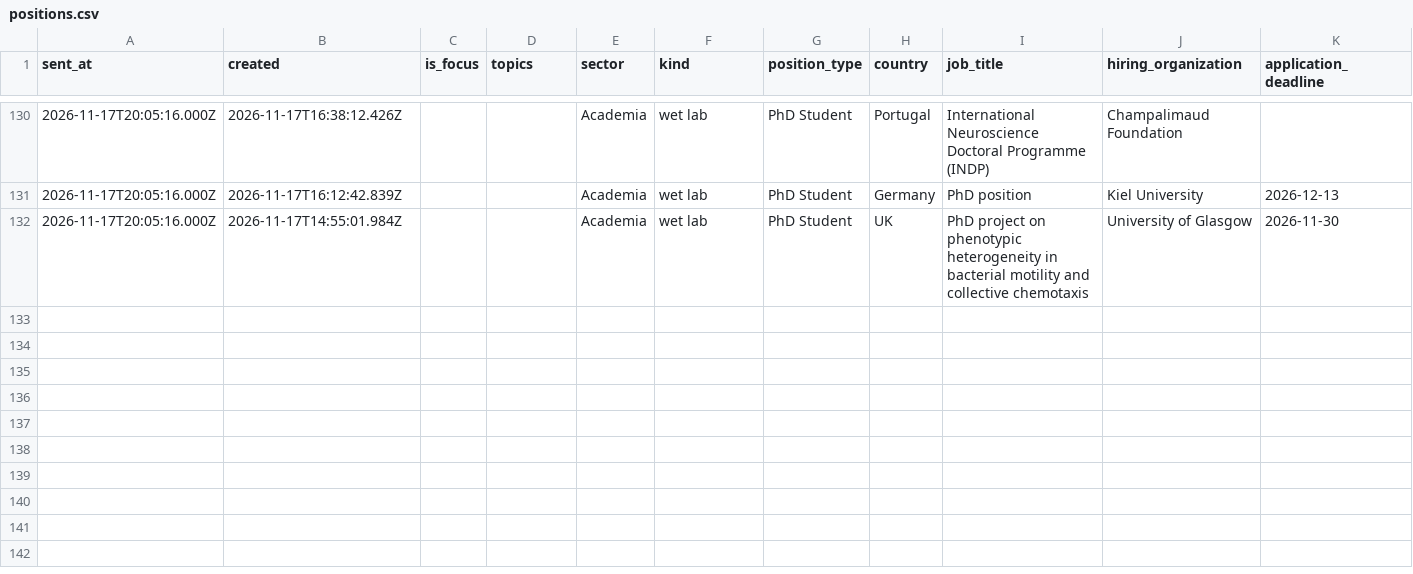
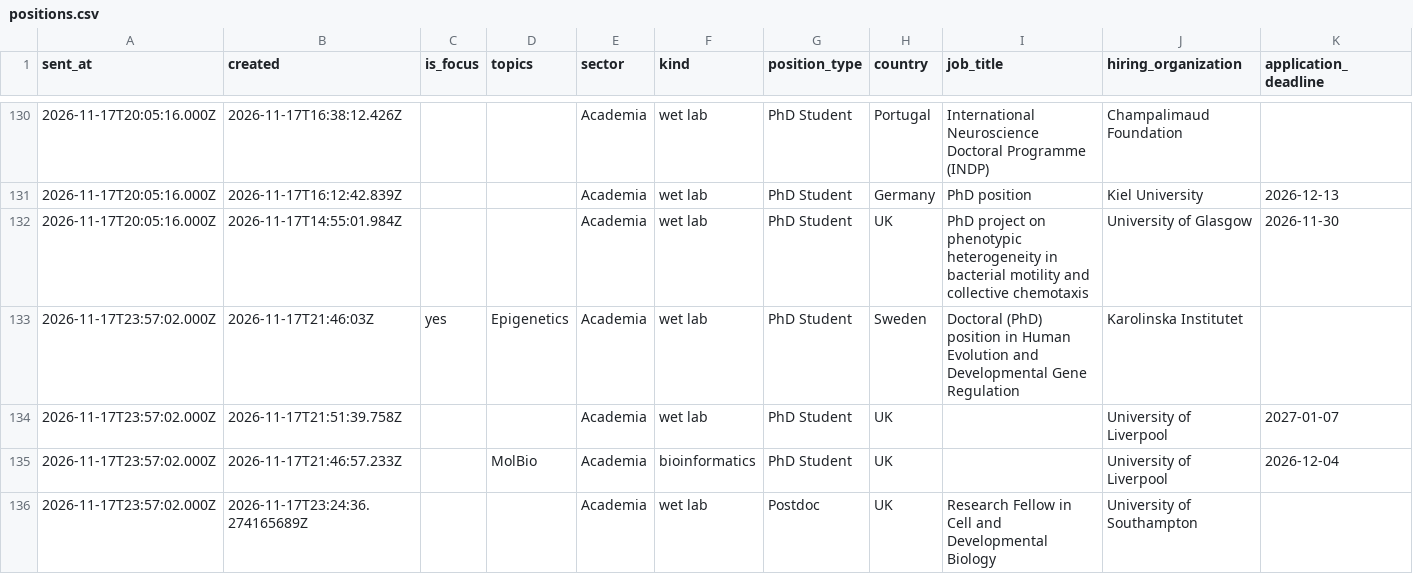
Before and after one commit to MaryM12/BlueSky-Biology-jobs, a CSV file: mybot_data/positions.csv, drawn as a sheet; only a part is shown, gaps mark what is left out; rows hold the shown columns only; the diff names each change by its address in the sheet, - before the commit and + after, or states it on an @@ line.

```diff
--- a/mybot_data/positions.csv
+++ b/mybot_data/positions.csv
+row 133: 2026-11-17T23:57:02.000Z | 2026-11-17T21:46:03Z | yes | Epigenetics | Academia | wet lab | PhD Student | Sweden | Doctoral (PhD) position in Human Evolution and Developmental Gene Regulation | Karolinska Institutet
+row 134: 2026-11-17T23:57:02.000Z | 2026-11-17T21:51:39.758Z |  |  | Academia | wet lab | PhD Student | UK |  | University of Liverpool | 2027-01-07
+row 135: 2026-11-17T23:57:02.000Z | 2026-11-17T21:46:57.233Z |  | MolBio | Academia | bioinformatics | PhD Student | UK |  | University of Liverpool | 2026-12-04
+row 136: 2026-11-17T23:57:02.000Z | 2026-11-17T23:24:36.274165689Z |  |  | Academia | wet lab | Postdoc | UK | Research Fellow in Cell and Developmental Biology | University of Southampton
```
Also changed, not shown: 1 other file.
